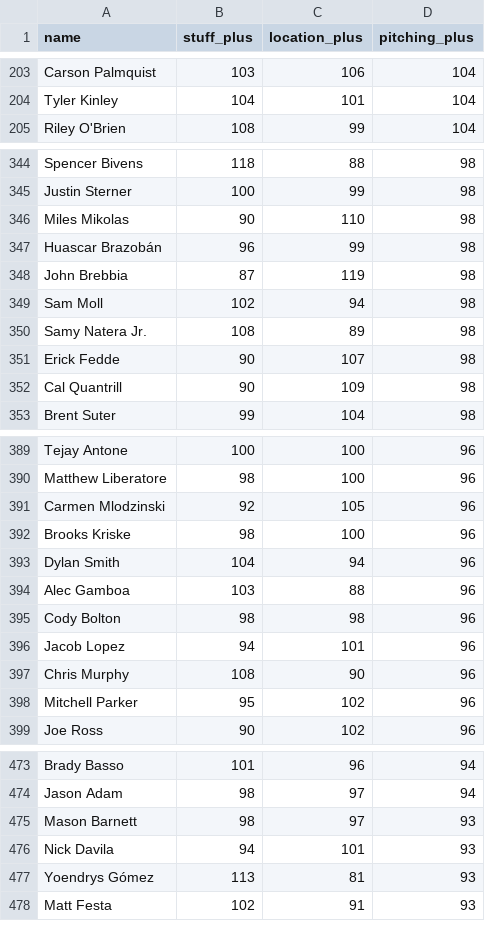
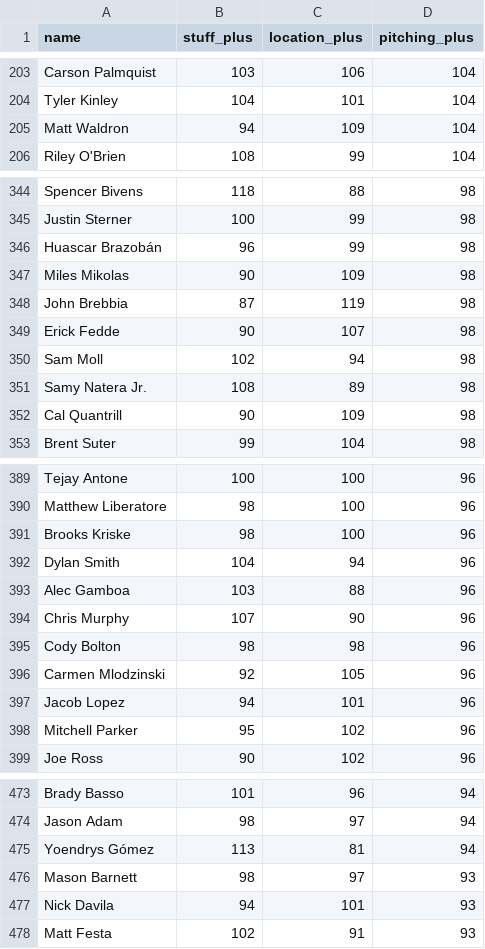
Before and after one commit to sh1nd0/dpf-dashboard, a CSV file: data/stuff_plus_2026.csv, drawn as a sheet; only a part is shown, gaps mark what is left out; the diff covers the shown part only.

```diff
--- a/data/stuff_plus_2026.csv
+++ b/data/stuff_plus_2026.csv
@@ -204,2 +204,3 @@ Carson Palmquist|103|106|104
 Tyler Kinley|104|101|104
+Matt Waldron|94|109|104
 Riley O'Brien|108|99|104
@@ -345,8 +345,8 @@ Spencer Bivens|118|88|98
 Justin Sterner|100|99|98
-Miles Mikolas|90|110|98
 Huascar Brazobán|96|99|98
+Miles Mikolas|90|109|98
 John Brebbia|87|119|98
+Erick Fedde|90|107|98
 Sam Moll|102|94|98
 Samy Natera Jr.|108|89|98
-Erick Fedde|90|107|98
 Cal Quantrill|90|109|98
@@ -390,3 +390,2 @@ Tejay Antone|100|100|96
 Matthew Liberatore|98|100|96
-Carmen Mlodzinski|92|105|96
 Brooks Kriske|98|100|96
@@ -394,5 +393,6 @@ Dylan Smith|104|94|96
 Alec Gamboa|103|88|96
+Chris Murphy|107|90|96
 Cody Bolton|98|98|96
+Carmen Mlodzinski|92|105|96
 Jacob Lopez|94|101|96
-Chris Murphy|108|90|96
 Mitchell Parker|95|102|96
@@ -474,5 +474,5 @@ Brady Basso|101|96|94
 Jason Adam|98|97|94
+Yoendrys Gómez|113|81|94
 Mason Barnett|98|97|93
 Nick Davila|94|101|93
-Yoendrys Gómez|113|81|93
 Matt Festa|102|91|93
```
Also changed, not shown: 9 added rows, 10 removed rows, 13 moved rows and 2 edited cells elsewhere in this file, data/bat_statcast_2026.csv, data/savant_percentiles_bat_2026.csv, 10 other files.
